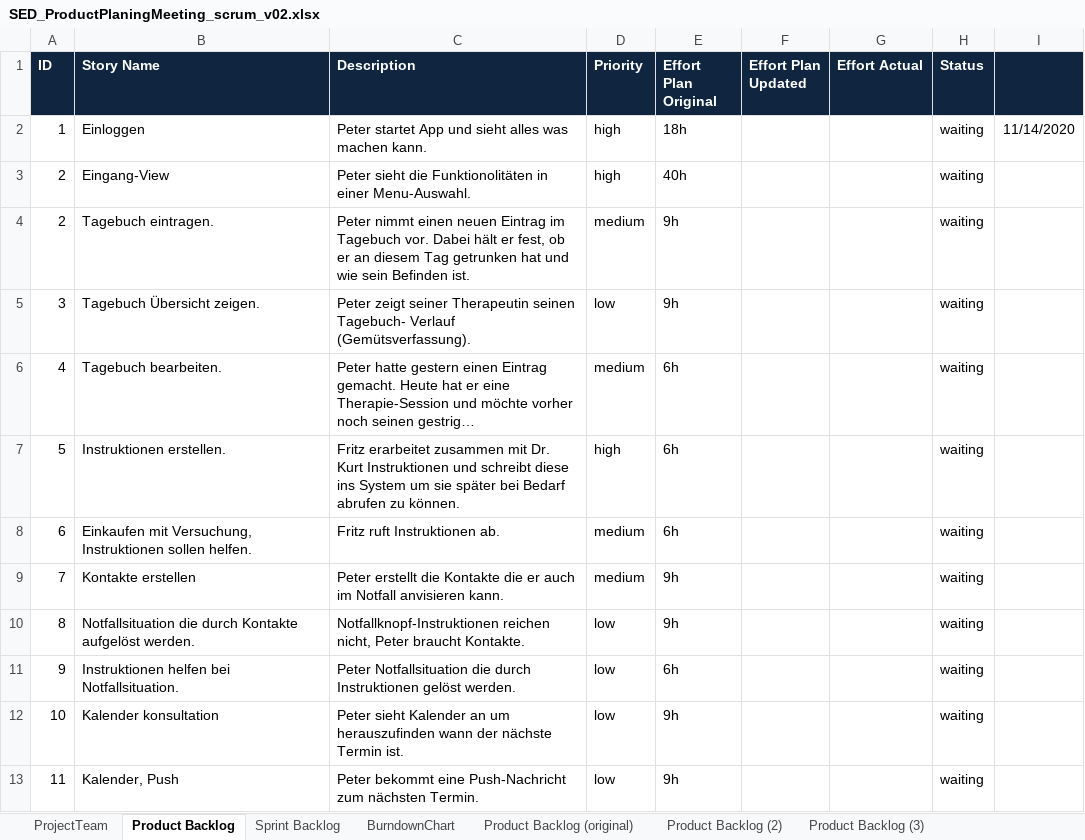
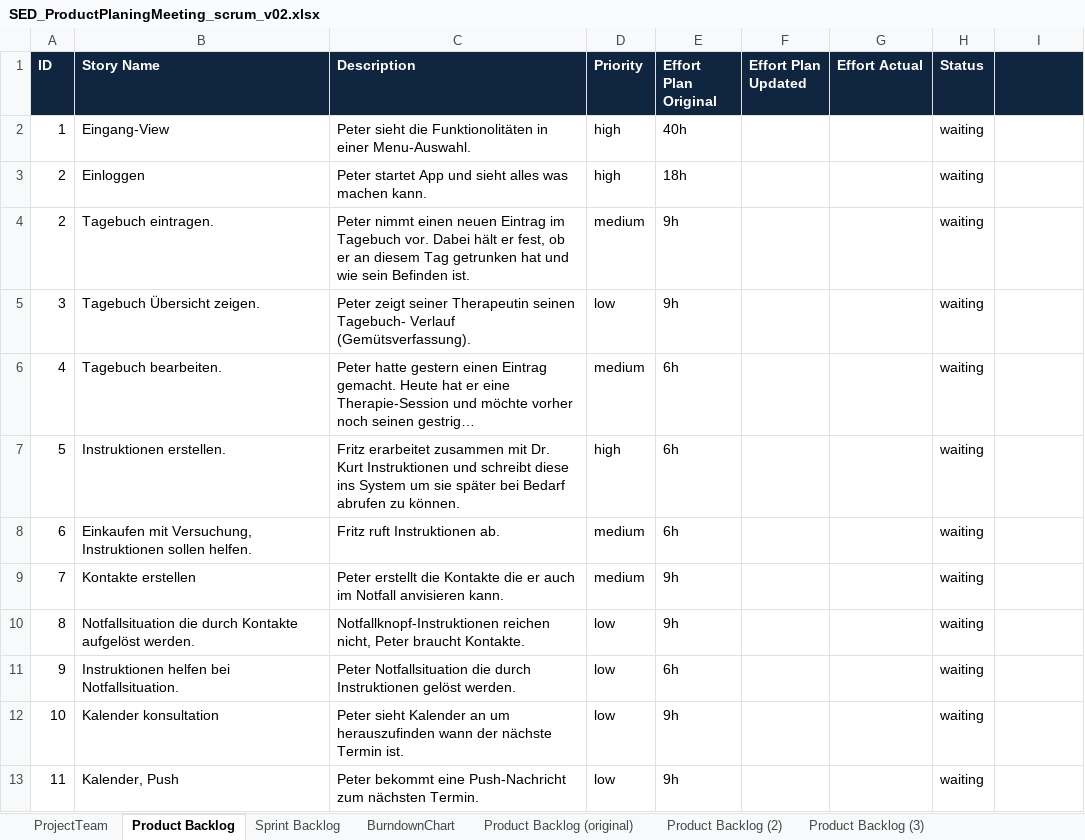
Before and after one commit to berts1bfh/ch.bfh.btx8081.w2020.red, an Excel workbook: doc/task04/SED_ProductPlaningMeeting_scrum_v02.xlsx, sheet Product Backlog, drawn as a sheet; long unchanged cells end in …; values as stored, in another font and other column widths than the file's, no borders; removed rows and columns are numbered as before the commit, all else as after; the diff names each change by its address in the sheet, - before the commit and + after, or states it on an @@ line.

Commit message:
scrum file aktualisiert: backlogID, sprint

```diff
--- a/doc/task04/SED_ProductPlaningMeeting_scrum_v02.xlsx (sheet Product Backlog)
+++ b/doc/task04/SED_ProductPlaningMeeting_scrum_v02.xlsx (sheet Product Backlog)
-row 2: 1 | Einloggen | Peter startet App und sieht alles was machen kann. | high | 18h |  |  | waiting | 11/14/2020
-A2 (ID): 2
+A2 (ID): 1
+row 3: 2 | Einloggen | Peter startet App und sieht alles was machen kann. | high | 18h |  |  | waiting
```
Also changed, not shown: sheet Sprint Backlog.
